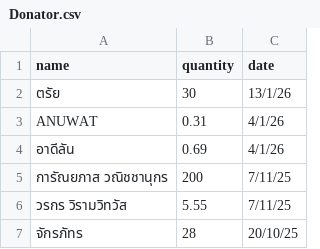
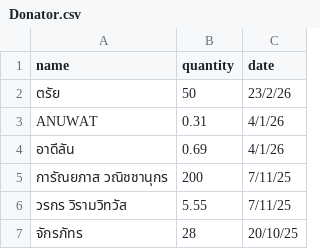
Before and after one commit to keegang6705/GET, a CSV file: keegang.cc/donate/Donator.csv, drawn as a sheet; only a part is shown.

Commit message:
Admin Update: Donator.csv

```diff
--- a/keegang.cc/donate/Donator.csv
+++ b/keegang.cc/donate/Donator.csv
@@ -1,3 +1,3 @@
 name,quantity,date
-ตรัย,30,13/1/26
+ตรัย,50,23/2/26
 ANUWAT,0.31,4/1/26
```
